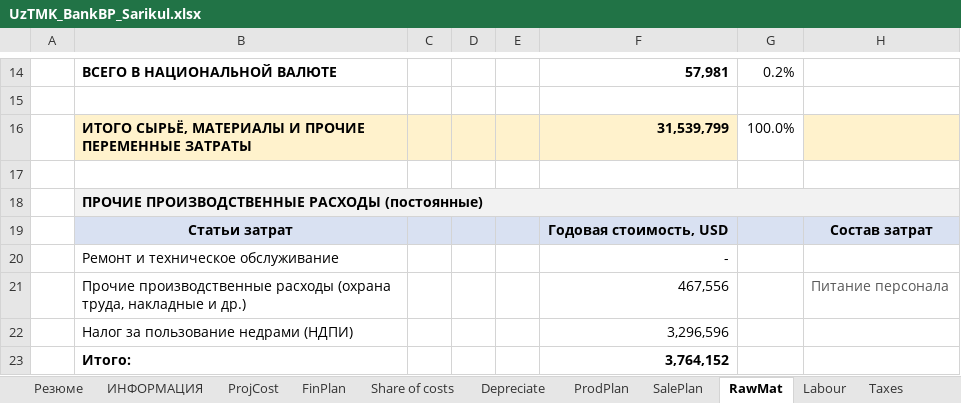
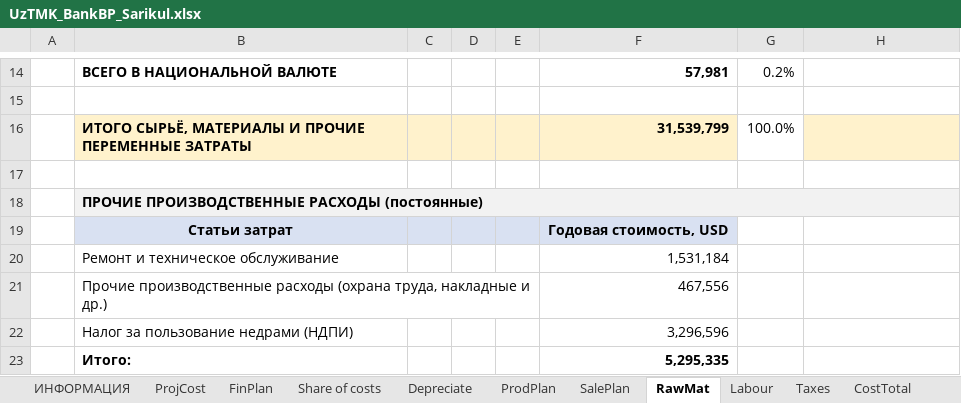
Before and after one commit to SunnatbekUSyd/repo, an Excel workbook: UzTMK/UzTMK_BankBP_Sarikul.xlsx, sheet RawMat, drawn as a sheet; only a part is shown, gaps mark what is left out; values as stored, in another font and other column widths than the file's, no borders; the diff names each change by its address in the sheet, - before the commit and + after, or states it on an @@ line.

```diff
--- a/UzTMK/UzTMK_BankBP_Sarikul.xlsx (sheet RawMat)
+++ b/UzTMK/UzTMK_BankBP_Sarikul.xlsx (sheet RawMat)
@@ sheet tab hidden: Резюме @@
-G19:H19 fill: #D9E1F2
+G19:H19 fill: none
-H19: Состав затрат
+H19: (empty)
-F20: -
+F20: 1,531,184
-H21: Питание персонала
+H21: (empty)
-F23: 3,764,152
+F23: 5,295,335
```
Also changed, not shown: sheet CostSold, sheet CostTotal, sheet BreakPoint, sheet ИНФОРМАЦИЯ, sheet Labour, sheet Depreciate, 3 more sheets, formulas that keep their value, 2 other files.
